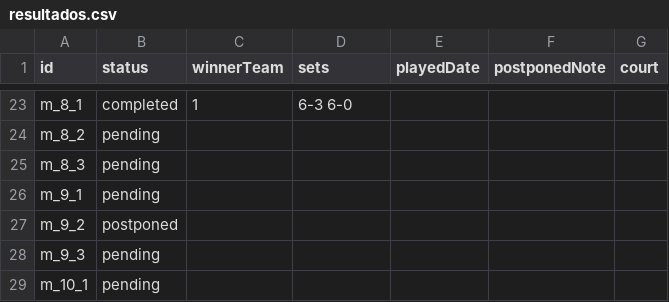
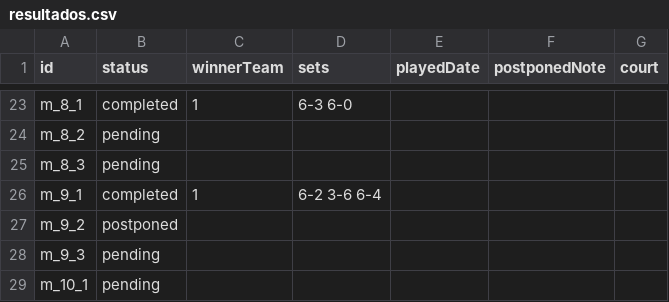
Before and after one commit to javilopez27/ranking-padel, a CSV file: data/resultados.csv, drawn as a sheet; only a part is shown, gaps mark what is left out.

```diff
--- a/data/resultados.csv
+++ b/data/resultados.csv
@@ -25,3 +25,3 @@ m_8_2,pending,,,,,
 m_8_3,pending,,,,,
-m_9_1,pending,,,,,
+m_9_1,completed,1,"6-2 3-6 6-4",,,
 m_9_2,postponed,,,,,
```
Also changed, not shown: 1 other file.
